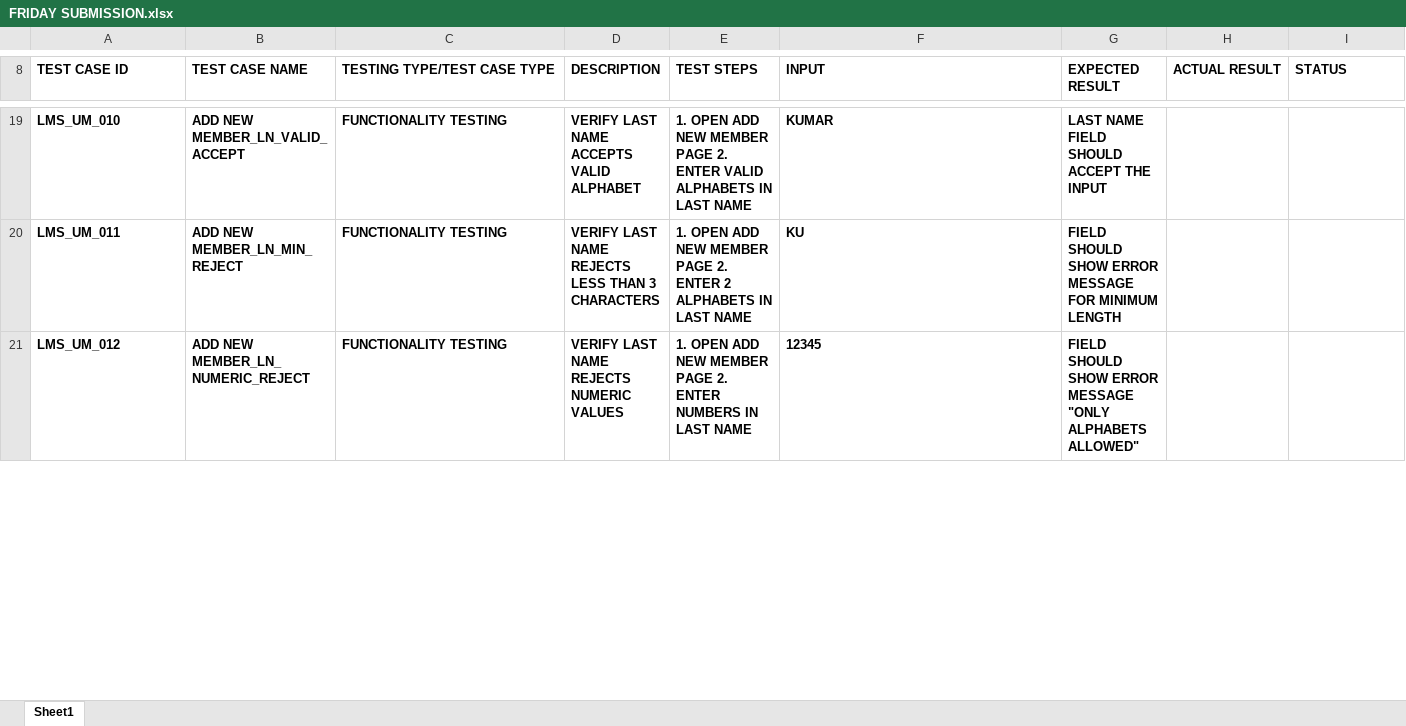
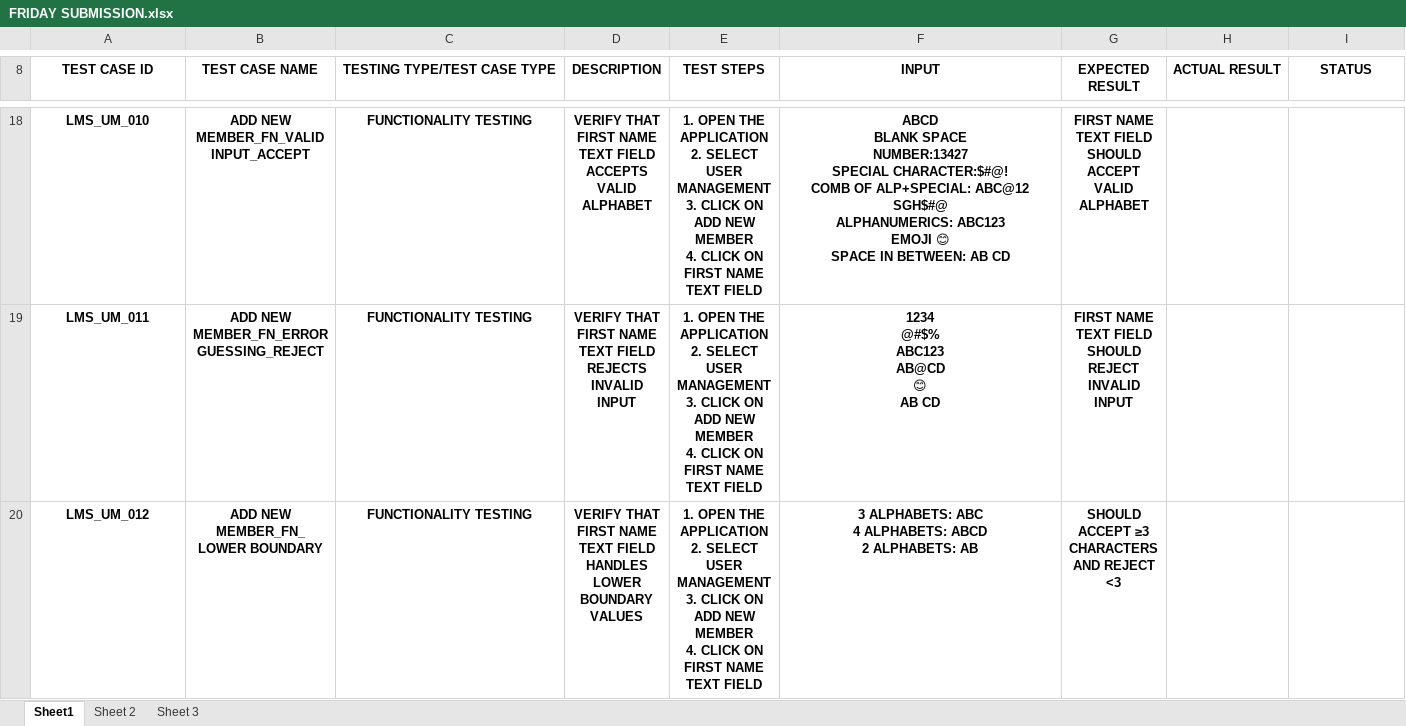
Before and after one commit to Zeno8yte/Capgemini-Training, an Excel workbook: FRIDAY SUBMISSION.xlsx, sheet Sheet1, drawn as a sheet; only a part is shown, gaps mark what is left out; values as stored, in another font and other column widths than the file's, no borders; charts and pictures not drawn; addresses are those after the commit; ↵ is a line break in a cell; the diff covers the shown part only; the diff names each change by its address in the sheet, - before the commit and + after, or states it on an @@ line.

```diff
--- a/FRIDAY SUBMISSION.xlsx (sheet Sheet1)
+++ b/FRIDAY SUBMISSION.xlsx (sheet Sheet1)
+sheet tab: Sheet 2
+sheet tab: Sheet 3
-A8:I8 alignment: left
+A8:I8 alignment: center
-A18:G20 alignment: left
+A18:G20 alignment: center
-B18 (TEST CASE NAME): ADD NEW MEMBER_LN_VALID_ACCEPT
+B18 (TEST CASE NAME): ADD NEW MEMBER_FN_VALID INPUT_ACCEPT
-D18 (DESCRIPTION): VERIFY LAST NAME ACCEPTS VALID…
+D18 (DESCRIPTION): VERIFY THAT FIRST NAME TEXT FIELD ACCEPTS VALID…
-E18 (TEST STEPS): 1. OPEN ADD NEW MEMBER PAGE 2. ENTER VALID ALPHABETS IN LAST NAME
+E18 (TEST STEPS): 1. OPEN THE APPLICATION ↵ 2. SELECT USER MANAGEMENT ↵ 3. CLICK ON ADD NEW MEMBER ↵ 4. CLICK ON FIRST NAME TEXT FIELD
-F18 (INPUT): KUMAR
+F18 (INPUT): ABCD ↵ BLANK SPACE ↵ NUMBER:13427 ↵ SPECIAL CHARACTER:$#@! ↵ COMB OF ALP+SPECIAL: ABC@12 ↵ SGH$#@ ↵ ALPHANUMERICS: ABC123 ↵ EMOJI 😊 ↵ SPACE IN BETWEEN: AB CD
-G18 (EXPECTED RESULT): LAST NAME FIELD SHOULD ACCEPT THE INPUT
+G18 (EXPECTED RESULT): FIRST NAME TEXT FIELD SHOULD ACCEPT VALID ALPHABET
-B19 (TEST CASE NAME): ADD NEW MEMBER_LN_MIN_REJECT
+B19 (TEST CASE NAME): ADD NEW MEMBER_FN_ERROR GUESSING_REJECT
-D19 (DESCRIPTION): VERIFY LAST NAME REJECTS LESS THAN 3 CHARACTERS
+D19 (DESCRIPTION): VERIFY THAT FIRST NAME TEXT FIELD REJECTS INVALID INPUT
-E19 (TEST STEPS): 1. OPEN ADD NEW MEMBER PAGE 2. ENTER 2 ALPHABETS IN LAST NAME
+E19 (TEST STEPS): 1. OPEN THE APPLICATION ↵ 2. SELECT USER MANAGEMENT ↵ 3. CLICK ON ADD NEW MEMBER ↵ 4. CLICK ON FIRST NAME TEXT FIELD
-F19 (INPUT): KU
+F19 (INPUT): 1234 ↵ @#$% ↵ ABC123 ↵ AB@CD ↵ 😊 ↵ AB CD
-G19 (EXPECTED RESULT): FIELD SHOULD SHOW ERROR MESSAGE FOR MINIMUM LENGTH
+G19 (EXPECTED RESULT): FIRST NAME TEXT FIELD SHOULD REJECT INVALID INPUT
-B20 (TEST CASE NAME): ADD NEW MEMBER_LN_NUMERIC_REJECT
+B20 (TEST CASE NAME): ADD NEW MEMBER_FN_LOWER BOUNDARY
-D20 (DESCRIPTION): VERIFY LAST NAME REJECTS NUMERIC VALUES
+D20 (DESCRIPTION): VERIFY THAT FIRST NAME TEXT FIELD HANDLES LOWER BOUNDARY VALUES
-E20 (TEST STEPS): 1. OPEN ADD NEW MEMBER PAGE 2. ENTER NUMBERS IN LAST NAME
+E20 (TEST STEPS): 1. OPEN THE APPLICATION ↵ 2. SELECT USER MANAGEMENT ↵ 3. CLICK ON ADD NEW MEMBER ↵ 4. CLICK ON FIRST NAME TEXT FIELD
-F20 (INPUT): 12345
+F20 (INPUT): 3 ALPHABETS: ABC ↵ 4 ALPHABETS: ABCD ↵ 2 ALPHABETS: AB
-G20 (EXPECTED RESULT): FIELD SHOULD SHOW ERROR MESSAGE "ONLY ALPHABETS ALLOWED"
+G20 (EXPECTED RESULT): SHOULD ACCEPT ≥3 CHARACTERS AND REJECT <3
```
Also changed, not shown: 1 added row, 34 removed rows, 223 edited cells and cell formats elsewhere in this sheet, charts or pictures.
